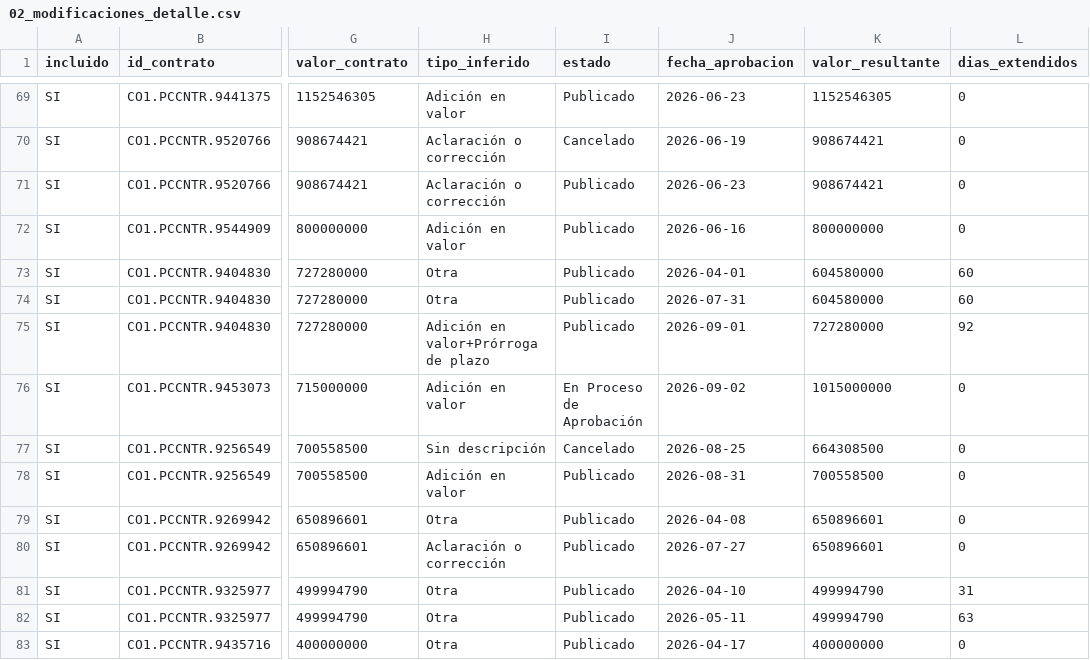
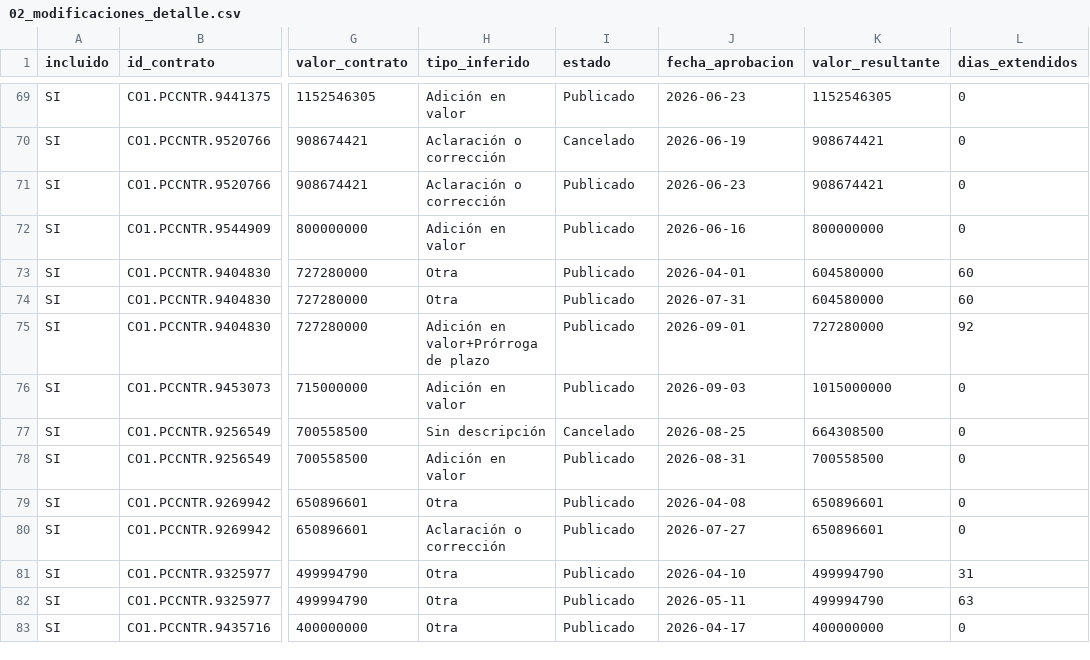
Before and after one commit to jlzmontenegro/contratacion-logistica-cali-valle, a CSV file: datos/02_modificaciones_detalle.csv, drawn as a sheet; only a part is shown, gaps mark what is left out; the diff names each change by its address in the sheet, - before the commit and + after, or states it on an @@ line.

```diff
--- a/datos/02_modificaciones_detalle.csv
+++ b/datos/02_modificaciones_detalle.csv
-I76 (estado): En Proceso de Aprobación
+I76 (estado): Publicado
-J76 (fecha_aprobacion): 2026-09-02
+J76 (fecha_aprobacion): 2026-09-03
```
Also changed, not shown: datos/01_contratos_logistica.csv, 6 other files.
